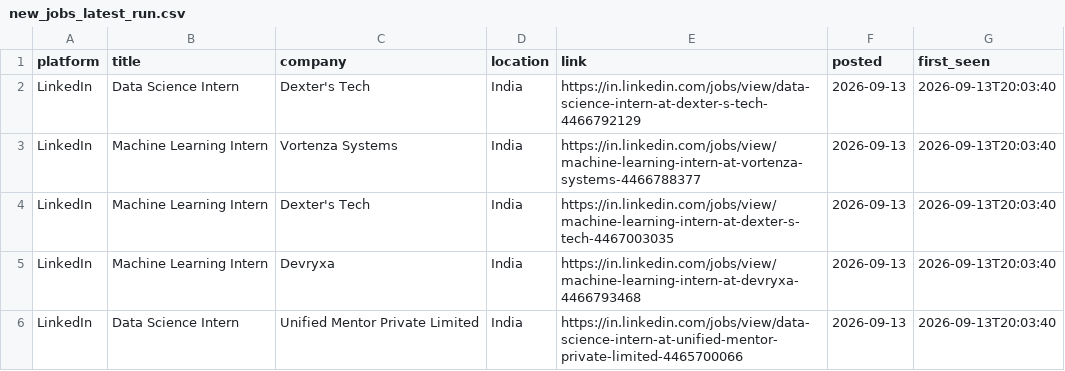
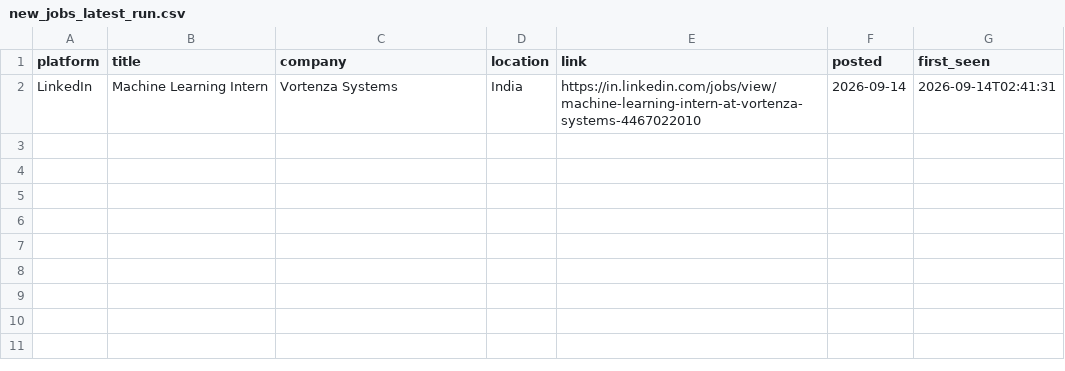
Before and after one commit to Kapilprajapat234/job-alert-bot, a CSV file: data/new_jobs_latest_run.csv, drawn as a sheet.

```diff
--- a/data/new_jobs_latest_run.csv
+++ b/data/new_jobs_latest_run.csv
@@ -1,6 +1,2 @@
 platform,title,company,location,link,posted,first_seen
-LinkedIn,Data Science Intern,Dexter's Tech,India,https://in.linkedin.com/jobs/view/data-science-intern-at-dexter-s-tech-4466792129,2026-09-13,2026-09-13T20:03:40
-LinkedIn,Machine Learning Intern,Vortenza Systems,India,https://in.linkedin.com/jobs/view/machine-learning-intern-at-vortenza-systems-4466788377,2026-09-13,2026-09-13T20:03:40
-LinkedIn,Machine Learning Intern,Dexter's Tech,India,https://in.linkedin.com/jobs/view/machine-learning-intern-at-dexter-s-tech-4467003035,2026-09-13,2026-09-13T20:03:40
-LinkedIn,Machine Learning Intern,Devryxa,India,https://in.linkedin.com/jobs/view/machine-learning-intern-at-devryxa-4466793468,2026-09-13,2026-09-13T20:03:40
-LinkedIn,Data Science Intern,Unified Mentor Private Limited,India,https://in.linkedin.com/jobs/view/data-science-intern-at-unified-mentor-private-limited-4465700066,2026-09-13,2026-09-13T20:03:40
+LinkedIn,Machine Learning Intern,Vortenza Systems,India,https://in.linkedin.com/jobs/view/machine-learning-intern-at-vortenza-systems-4467022010,2026-09-14,2026-09-14T02:41:31
```
Also changed, not shown: data/seen_jobs.csv, 1 other file.
